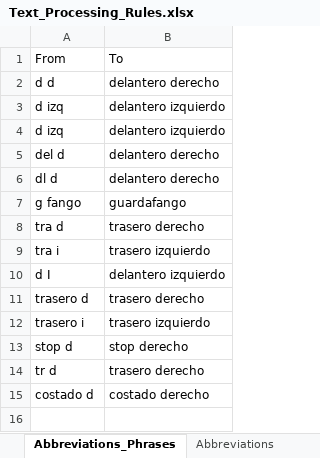
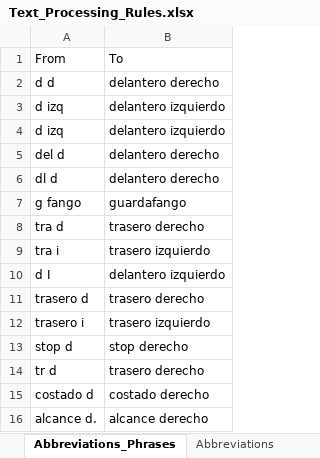
Before and after one commit to juanproldan/SKU_Predictor_Portable_v3.0, an Excel workbook: Fixacar_SKU_Predictor/Source_Files/Text_Processing_Rules.xlsx, sheet Abbreviations_Phrases, drawn as a sheet; values as stored, in another font and other column widths than the file's, no borders; the diff names each change by its address in the sheet, - before the commit and + after, or states it on an @@ line.

```diff
--- a/Fixacar_SKU_Predictor/Source_Files/Text_Processing_Rules.xlsx (sheet Abbreviations_Phrases)
+++ b/Fixacar_SKU_Predictor/Source_Files/Text_Processing_Rules.xlsx (sheet Abbreviations_Phrases)
+row 16: alcance d. | alcance derecho
```
Also changed, not shown: sheet Noun_Gender, sheet Series, sheet NewAbbreviations, sheet Abbreviations, hidden cells, 7 other files.
